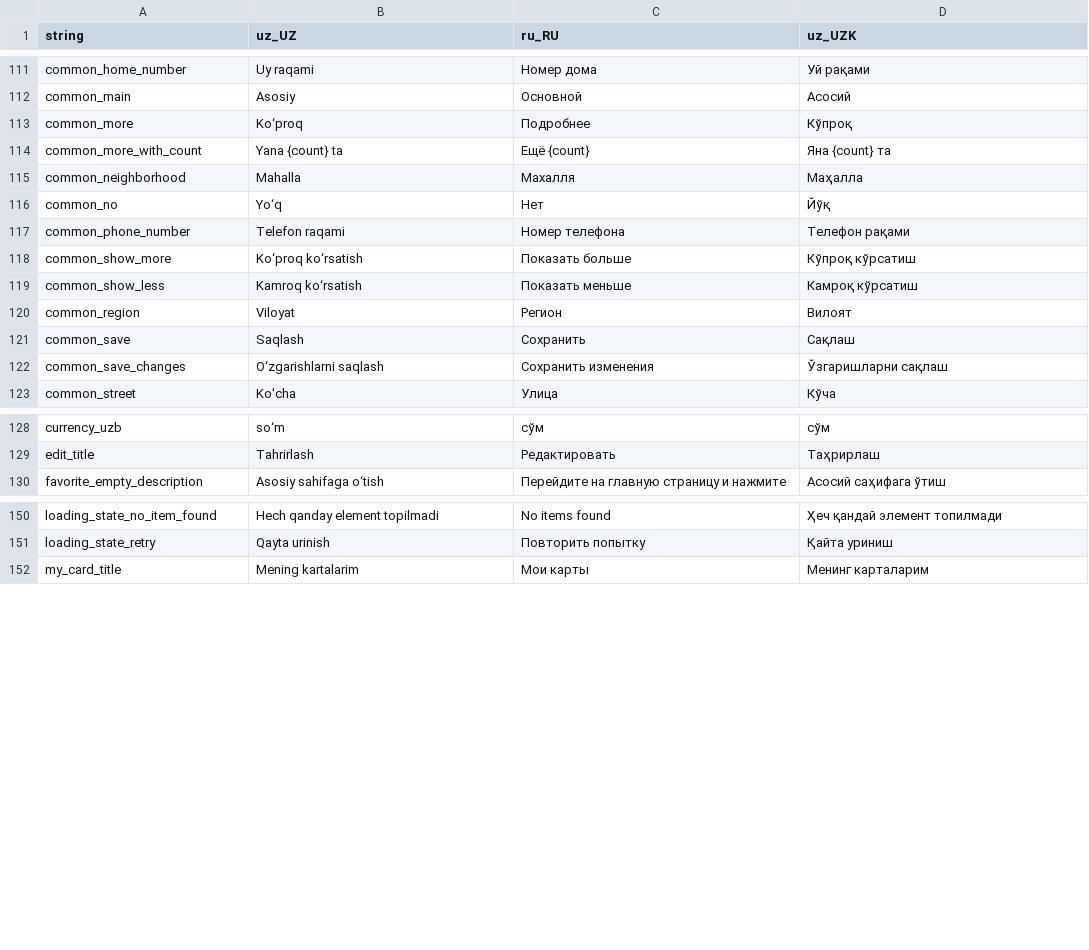
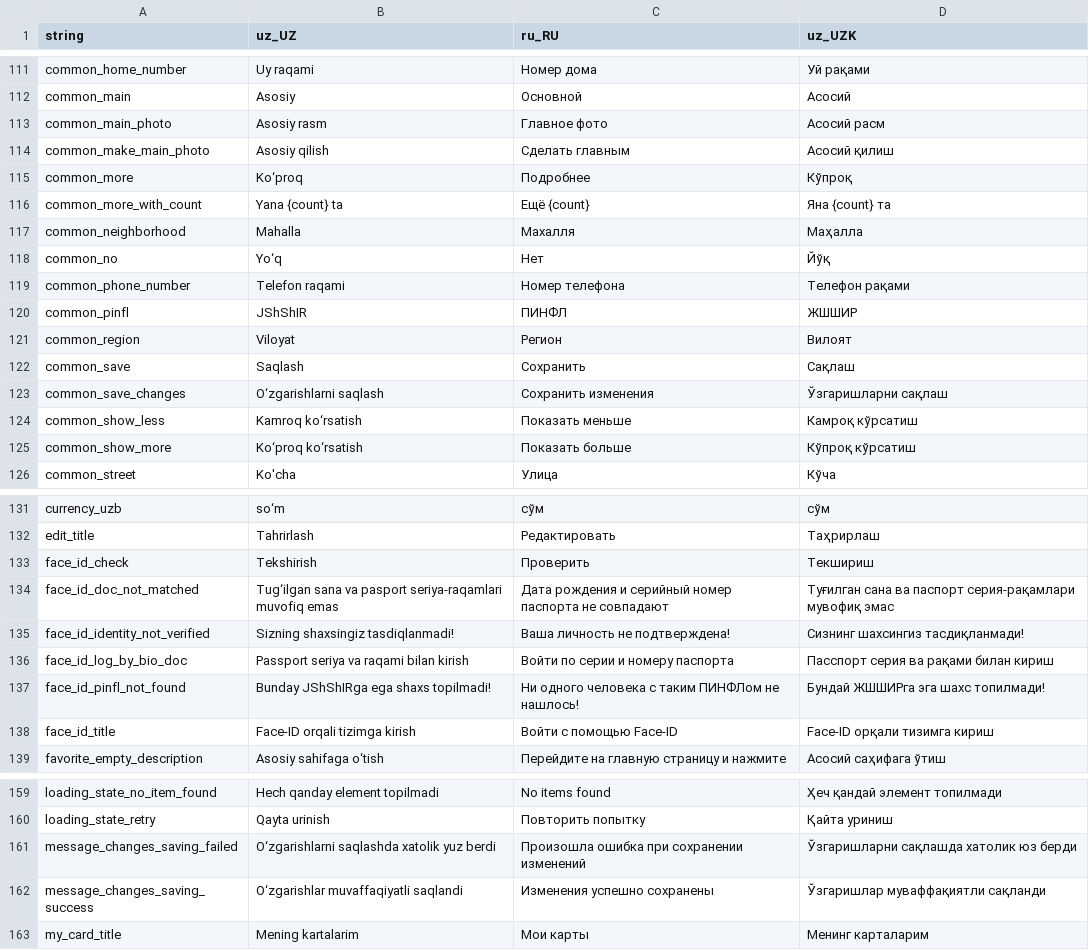
Before and after one commit to Hikmatullohprogramist/El-xizmati, a CSV file: assets/localization/translations.csv, drawn as a sheet; only a part is shown, gaps mark what is left out; the diff names each change by its address in the sheet, - before the commit and + after, or states it on an @@ line.

Commit message:
added: local image viewer strings

```diff
--- a/assets/localization/translations.csv
+++ b/assets/localization/translations.csv
+row 113: common_main_photo | Asosiy rasm | Главное фото | Асосий расм
+row 114: common_make_main_photo | Asosiy qilish | Сделать главным | Асосий қилиш
+row 120: common_pinfl | JShShIR | ПИНФЛ | ЖШШИР
@@ row 119 moved to row 124: common_show_less @@
@@ row 118 moved to row 125: common_show_more @@
+row 133: face_id_check | Tekshirish | Проверить | Текшириш
+row 134: face_id_doc_not_matched | Tug‘ilgan sana va pasport seriya-raqamlari muvofiq emas | Дата рождения и серийный номер паспорта не совпадают | Туғилган сана ва паспорт серия-рақамлари мувофиқ эмас
+row 135: face_id_identity_not_verified | Sizning shaxsingiz tasdiqlanmadi! | Ваша личность не подтверждена! | Сизнинг шахсингиз тасдиқланмади!
+row 136: face_id_log_by_bio_doc | Passport seriya va raqami bilan kirish | Войти по серии и номеру паспорта | Пасспорт серия ва рақами билан кириш
+row 137: face_id_pinfl_not_found | Bunday JShShIRga ega shaxs topilmadi! | Ни одного человека с таким ПИНФЛом не нашлось! | Бундай ЖШШИРга эга шахс топилмади!
+row 138: face_id_title | Face-ID orqali tizimga kirish | Войти с помощью Face-ID | Face-ID орқали тизимга кириш
@@ row 275 moved to row 161: message_changes_saving_failed @@
@@ row 274 moved to row 162: message_changes_saving_success @@
```
Also changed, not shown: 2 other files.
